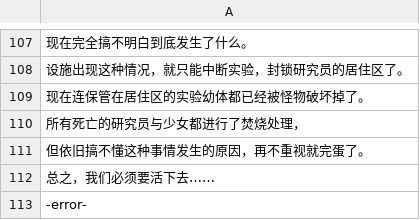
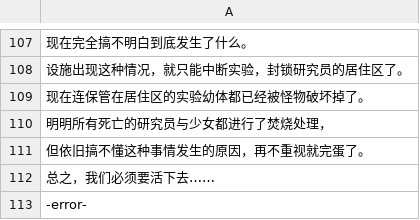
Before and after one commit to Krash220/NOIRNOAH-i18n-zh-Hans, a CSV file: www/data/text/Map013.csv, drawn as a sheet; only a part is shown, gaps mark what is left out.

```diff
--- a/www/data/text/Map013.csv
+++ b/www/data/text/Map013.csv
@@ -109,3 +109,3 @@
 现在连保管在居住区的实验幼体都已经被怪物破坏掉了。
-所有死亡的研究员与少女都进行了焚烧处理，
+明明所有死亡的研究员与少女都进行了焚烧处理，
 但依旧搞不懂这种事情发生的原因，再不重视就完蛋了。
```
Also changed, not shown: 1 other file.
